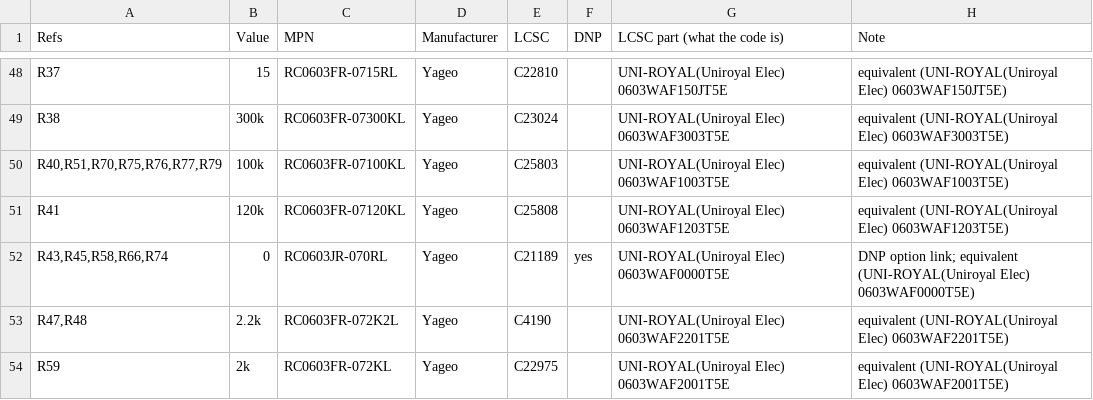
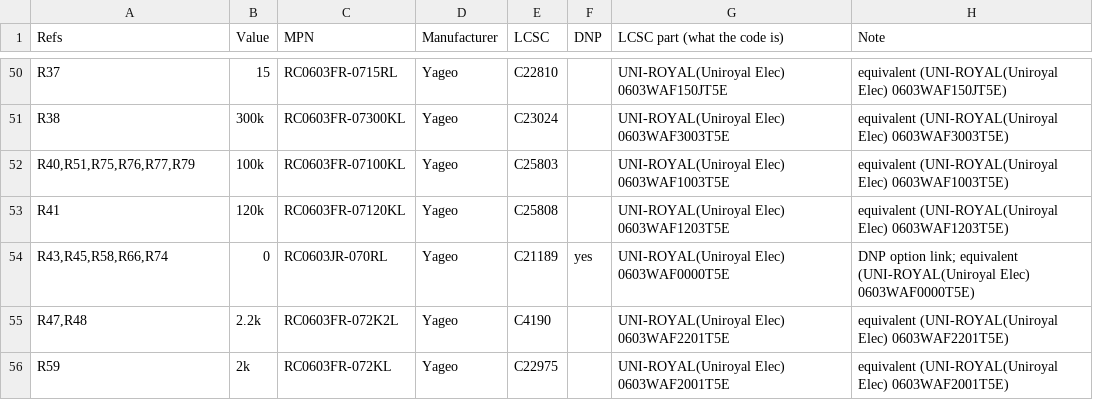
Before and after one commit to iandchasse/silkscreen-pcb, a CSV file: fabrication/part_fields.csv, drawn as a sheet; only a part is shown, gaps mark what is left out; the diff covers the shown part only.

```diff
--- a/fabrication/part_fields.csv
+++ b/fabrication/part_fields.csv
@@ -49,3 +51,3 @@ R37,15,RC0603FR-0715RL,Yageo,C22810,,UNI-ROYAL(Uniroyal Elec) 0603WAF150JT5E,equ
 R38,300k,RC0603FR-07300KL,Yageo,C23024,,UNI-ROYAL(Uniroyal Elec) 0603WAF3003T5E,equivalent (UNI-ROYAL(Uniroyal Elec) 0603WAF3003T5E)
-"R40,R51,R70,R75,R76,R77,R79",100k,RC0603FR-07100KL,Yageo,C25803,,UNI-ROYAL(Uniroyal Elec) 0603WAF1003T5E,equivalent (UNI-ROYAL(Uniroyal Elec) 0603WAF1003T5E)
+"R40,R51,R75,R76,R77,R79",100k,RC0603FR-07100KL,Yageo,C25803,,UNI-ROYAL(Uniroyal Elec) 0603WAF1003T5E,equivalent (UNI-ROYAL(Uniroyal Elec) 0603WAF1003T5E)
 R41,120k,RC0603FR-07120KL,Yageo,C25808,,UNI-ROYAL(Uniroyal Elec) 0603WAF1203T5E,equivalent (UNI-ROYAL(Uniroyal Elec) 0603WAF1203T5E)
```
Also changed, not shown: 5 added rows and 27 edited cells elsewhere in this file, production/other_fabs/nextpcb_bom.csv, production/other_fabs/nextpcb_centroid.csv, 54 other files.
